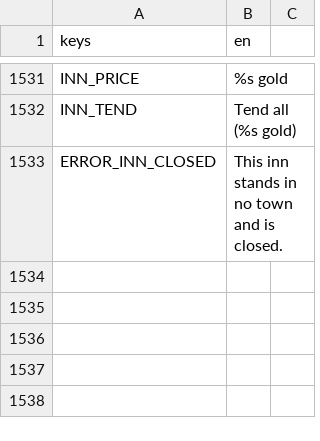
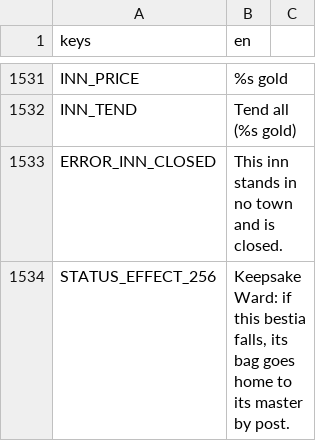
Before and after one commit to tfelix/bestia-behemoth, a CSV file: bestia-client/src/Localization/general.csv, drawn as a sheet; only a part is shown, gaps mark what is left out; the diff names each change by its address in the sheet, - before the commit and + after, or states it on an @@ line.

```diff
--- a/bestia-client/src/Localization/general.csv
+++ b/bestia-client/src/Localization/general.csv
+row 1534: STATUS_EFFECT_256 | Keepsake Ward: if this bestia falls, its bag goes home to its master by post.
```
Also changed, not shown: bestia-client/src/Localization/skills.csv, 25 other files.
